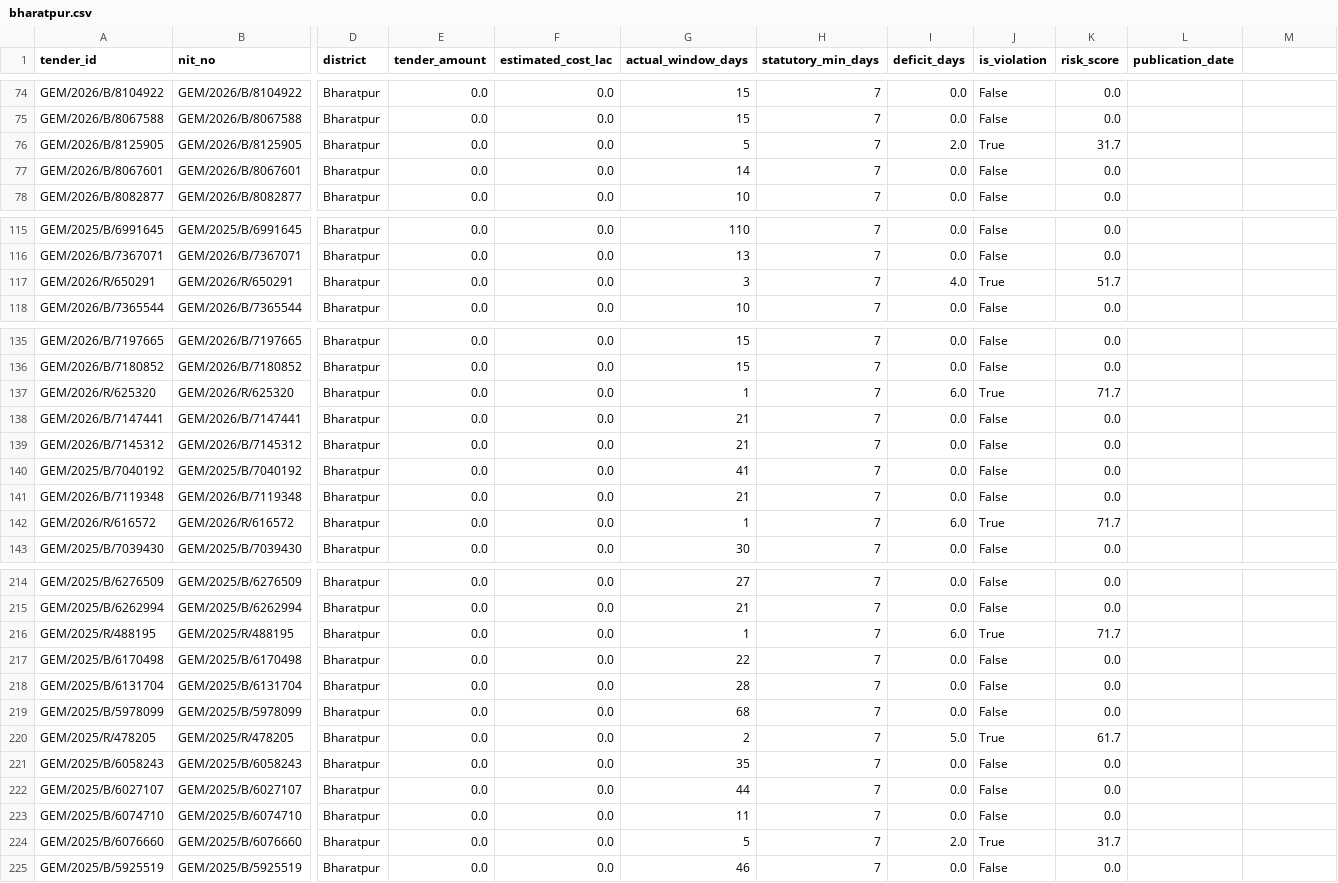
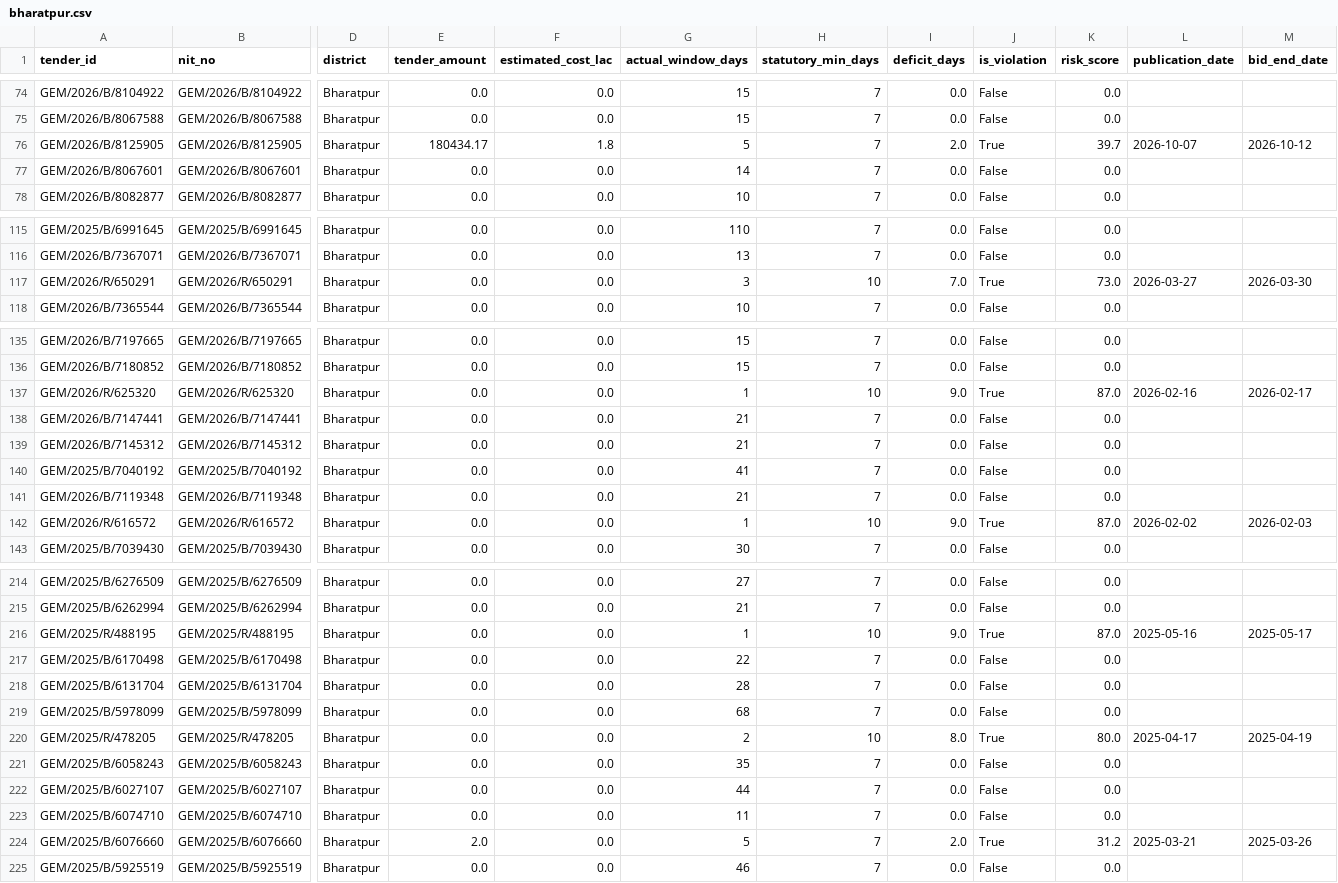
Before and after one commit to WEB-DEVELOPER61/raj-truth-procurement-web, a CSV file: data/districts/bharatpur.csv, drawn as a sheet; only a part is shown, gaps mark what is left out; the diff covers the shown part only; the diff names each change by its address in the sheet, - before the commit and + after, or states it on an @@ line.

```diff
--- a/data/districts/bharatpur.csv
+++ b/data/districts/bharatpur.csv
-M1: (empty)
+M1: bid_end_date
-E76 (tender_amount): 0.0
+E76 (tender_amount): 180434.17
-F76 (estimated_cost_lac): 0.0
+F76 (estimated_cost_lac): 1.8
-K76 (risk_score): 31.7
+K76 (risk_score): 39.7
-L76 (publication_date): (empty)
+L76 (publication_date): 2026-10-07
-M76 (bid_end_date): (empty)
+M76 (bid_end_date): 2026-10-12
-H117 (statutory_min_days): 7
+H117 (statutory_min_days): 10
-I117 (deficit_days): 4.0
+I117 (deficit_days): 7.0
-K117 (risk_score): 51.7
+K117 (risk_score): 73.0
-L117 (publication_date): (empty)
+L117 (publication_date): 2026-03-27
-M117 (bid_end_date): (empty)
+M117 (bid_end_date): 2026-03-30
-H137 (statutory_min_days): 7
+H137 (statutory_min_days): 10
-I137 (deficit_days): 6.0
+I137 (deficit_days): 9.0
-K137 (risk_score): 71.7
+K137 (risk_score): 87.0
-L137 (publication_date): (empty)
+L137 (publication_date): 2026-02-16
-M137 (bid_end_date): (empty)
+M137 (bid_end_date): 2026-02-17
-H142 (statutory_min_days): 7
+H142 (statutory_min_days): 10
-I142 (deficit_days): 6.0
+I142 (deficit_days): 9.0
-K142 (risk_score): 71.7
+K142 (risk_score): 87.0
-L142 (publication_date): (empty)
+L142 (publication_date): 2026-02-02
-M142 (bid_end_date): (empty)
+M142 (bid_end_date): 2026-02-03
-H216 (statutory_min_days): 7
+H216 (statutory_min_days): 10
-I216 (deficit_days): 6.0
+I216 (deficit_days): 9.0
-K216 (risk_score): 71.7
+K216 (risk_score): 87.0
-L216 (publication_date): (empty)
+L216 (publication_date): 2025-05-16
-M216 (bid_end_date): (empty)
+M216 (bid_end_date): 2025-05-17
-H220 (statutory_min_days): 7
+H220 (statutory_min_days): 10
-I220 (deficit_days): 5.0
+I220 (deficit_days): 8.0
-K220 (risk_score): 61.7
+K220 (risk_score): 80.0
-L220 (publication_date): (empty)
+L220 (publication_date): 2025-04-17
-M220 (bid_end_date): (empty)
+M220 (bid_end_date): 2025-04-19
-E224 (tender_amount): 0.0
+E224 (tender_amount): 2.0
-K224 (risk_score): 31.7
+K224 (risk_score): 31.2
-L224 (publication_date): (empty)
+L224 (publication_date): 2025-03-21
-M224 (bid_end_date): (empty)
+M224 (bid_end_date): 2025-03-26
```
Also changed, not shown: 10 edited cells elsewhere in this file, data/districts/barmer.csv, data/districts/bikaner.csv, 25 other files.
